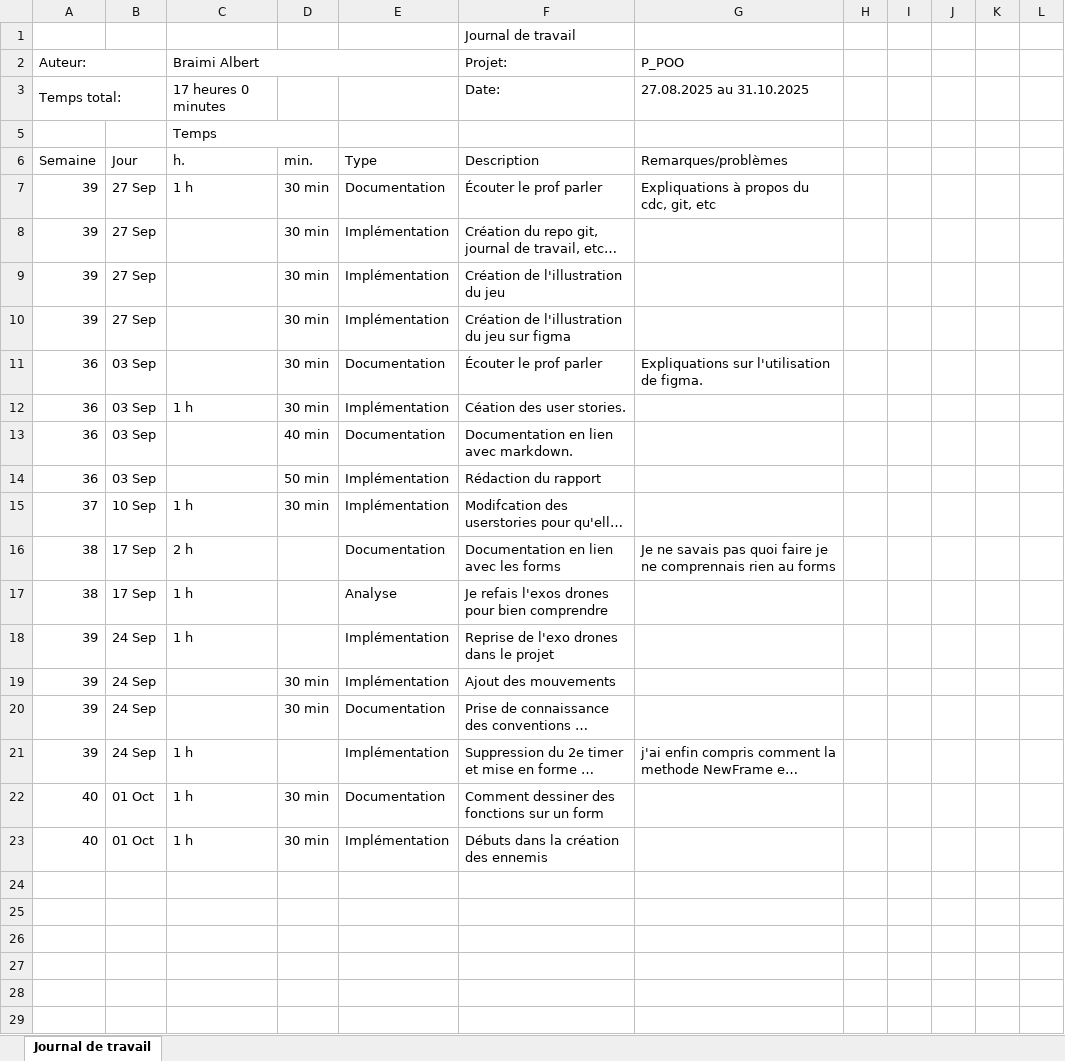
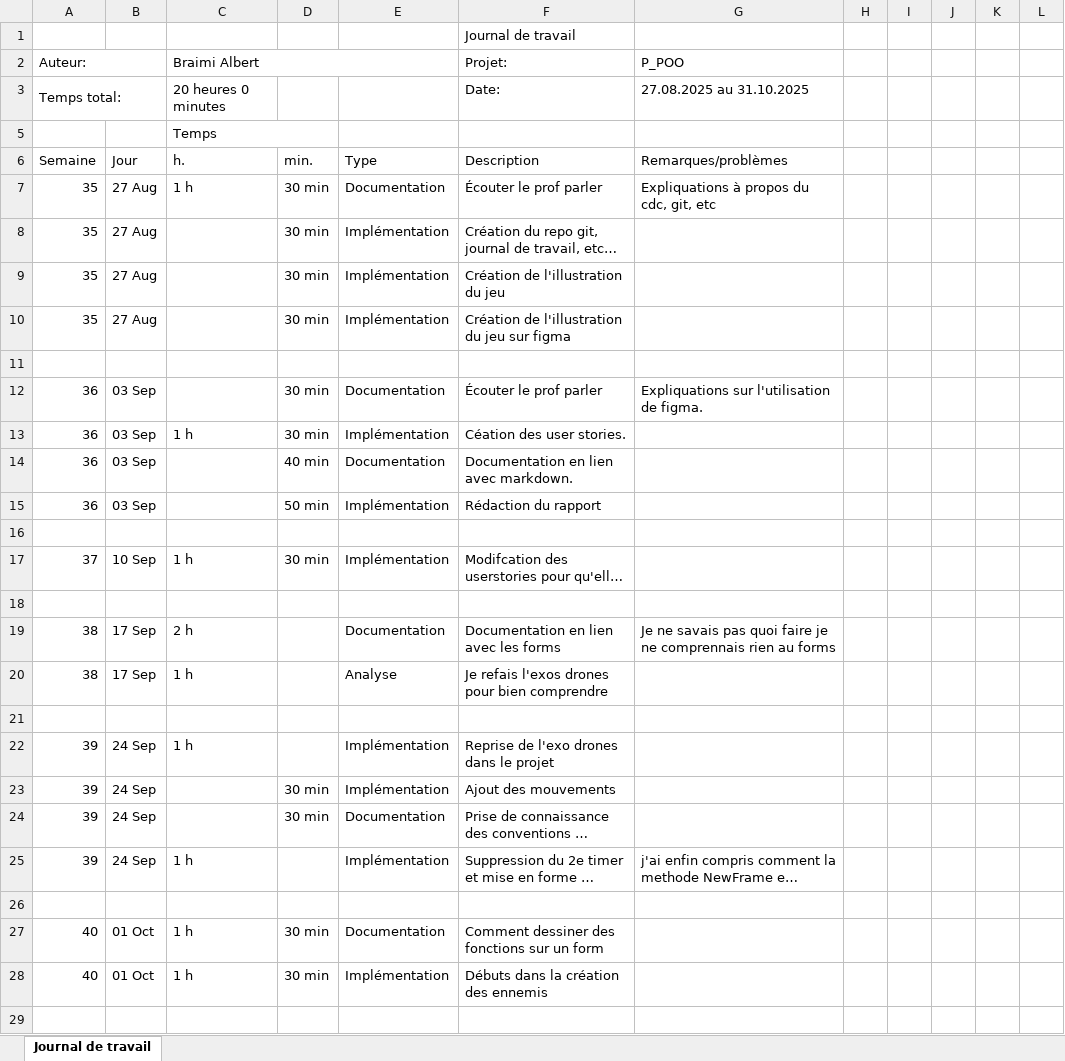
Before and after one commit to alberrboyyy/shootthemup, an Excel workbook: doc/Journal-de-Travail_BraimiAlbert.xlsx, sheet Journal de travail, drawn as a sheet; only a part is shown; long unchanged cells end in …; values as stored, in another font and other column widths than the file's, no cell formats; conditional formats and table styles not drawn; the diff covers the shown part only; the diff names each change by its address in the sheet, - before the commit and + after, or states it on an @@ line.

```diff
--- a/doc/Journal-de-Travail_BraimiAlbert.xlsx (sheet Journal de travail)
+++ b/doc/Journal-de-Travail_BraimiAlbert.xlsx (sheet Journal de travail)
-C3 (Braimi Albert): 17 heures 0 minutes
+C3 (Braimi Albert): 20 heures 0 minutes
-A7:A10 (Auteur:): 39
+A7:A10 (Auteur:): 35
-B7:B10: 27 Sep
+B7:B10: 27 Aug
+row 11: (empty)
+row 16: (empty)
+row 18: (empty)
+row 21: (empty)
+row 26: (empty)
+row 29: (empty)
```
Also changed, not shown: 6 added rows elsewhere in this sheet, cell formats, formulas that keep their value, hidden cells.
